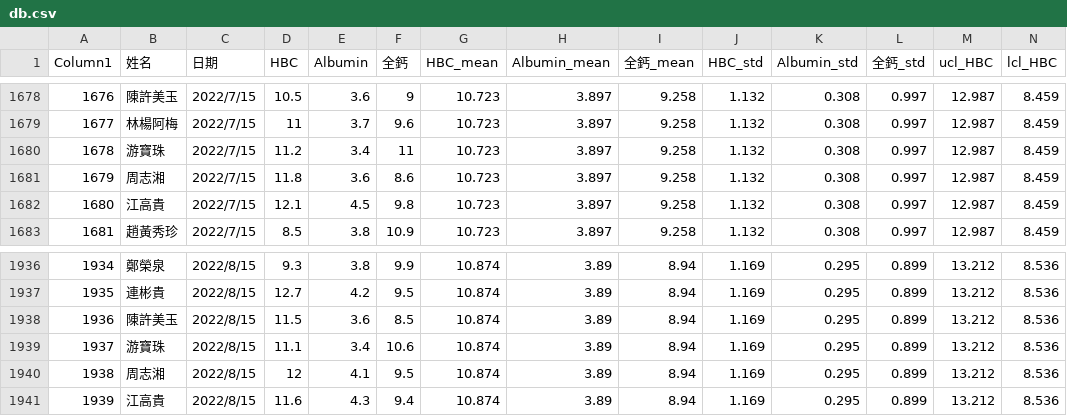
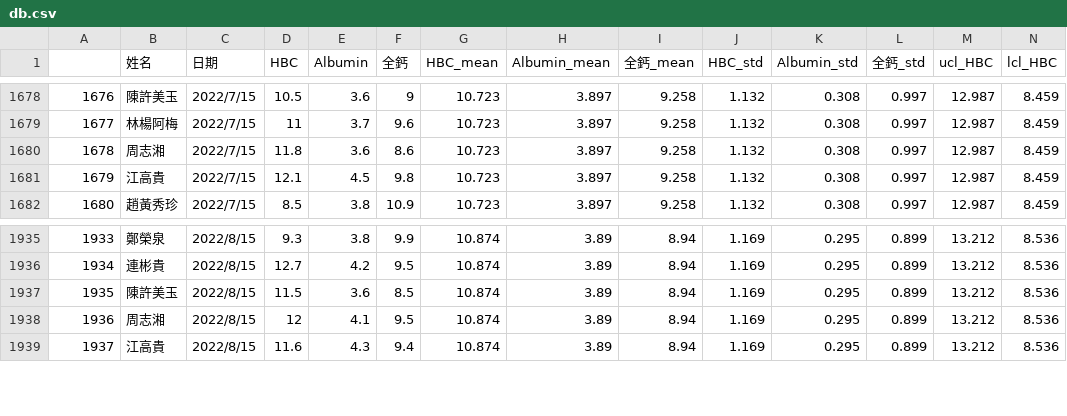
Before and after one commit to cctroc/ogsm, a CSV file: db.csv, drawn as a sheet; only a part is shown, gaps mark what is left out; rows hold the shown columns only; the diff names each change by its address in the sheet, - before the commit and + after, or states it on an @@ line.

Commit message:
Modified db.csv removing duplicates

```diff
--- a/db.csv
+++ b/db.csv
@@ column A renumbered from row 1 down @@
-row 1680: 1678 | 游寶珠 | 2022/7/15 | 11.2 | 3.4 | 11 | 10.723 | 3.897 | 9.258 | 1.132 | 0.308 | 0.997 | 12.987 | 8.459
-row 1939: 1937 | 游寶珠 | 2022/8/15 | 11.1 | 3.4 | 10.6 | 10.874 | 3.89 | 8.94 | 1.169 | 0.295 | 0.899 | 13.212 | 8.536
```
